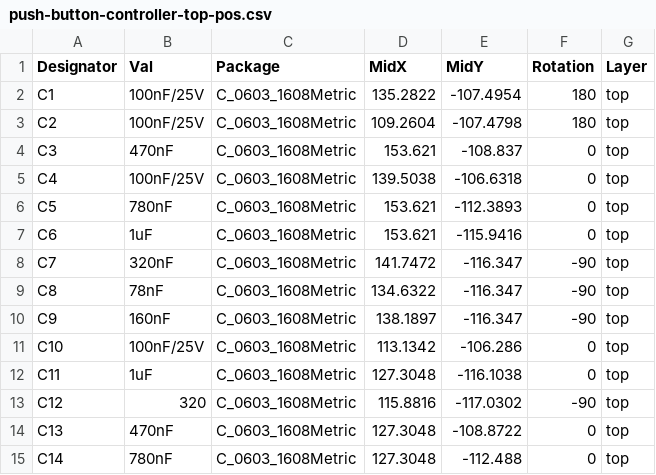
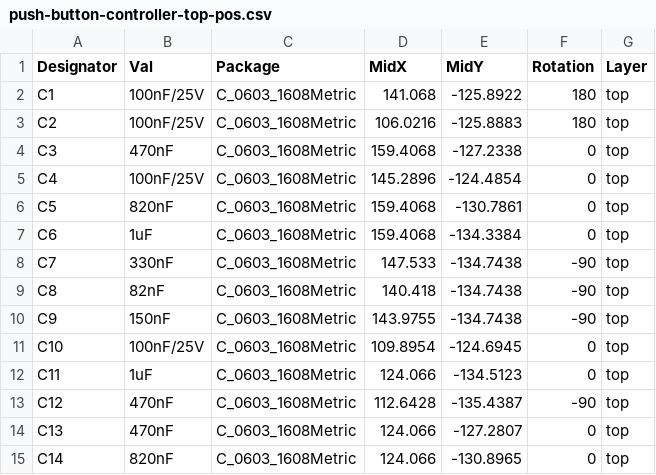
Before and after one commit to rohamid/push-button-controller-test, a CSV file: push-button-controller-fabs/B.O.M/push-button-controller-top-pos.csv, drawn as a sheet; only a part is shown; the diff covers the shown part only.

```diff
--- a/push-button-controller-fabs/B.O.M/push-button-controller-top-pos.csv
+++ b/push-button-controller-fabs/B.O.M/push-button-controller-top-pos.csv
@@ -1,15 +1,15 @@
 Designator,Val,Package,MidX,MidY,Rotation,Layer
-C1,100nF/25V,C_0603_1608Metric,135.2822,-107.4954,180,top
-C2,100nF/25V,C_0603_1608Metric,109.2604,-107.4798,180,top
-C3,470nF,C_0603_1608Metric,153.621,-108.837,0,top
-C4,100nF/25V,C_0603_1608Metric,139.5038,-106.6318,0,top
-C5,780nF,C_0603_1608Metric,153.621,-112.3893,0,top
-C6,1uF,C_0603_1608Metric,153.621,-115.9416,0,top
-C7,320nF,C_0603_1608Metric,141.7472,-116.347,-90,top
-C8,78nF,C_0603_1608Metric,134.6322,-116.347,-90,top
-C9,160nF,C_0603_1608Metric,138.1897,-116.347,-90,top
-C10,100nF/25V,C_0603_1608Metric,113.1342,-106.286,0,top
-C11,1uF,C_0603_1608Metric,127.3048,-116.1038,0,top
-C12,320,C_0603_1608Metric,115.8816,-117.0302,-90,top
-C13,470nF,C_0603_1608Metric,127.3048,-108.8722,0,top
-C14,780nF,C_0603_1608Metric,127.3048,-112.488,0,top
+C1,100nF/25V,C_0603_1608Metric,141.068,-125.8922,180,top
+C2,100nF/25V,C_0603_1608Metric,106.0216,-125.8883,180,top
+C3,470nF,C_0603_1608Metric,159.4068,-127.2338,0,top
+C4,100nF/25V,C_0603_1608Metric,145.2896,-124.4854,0,top
+C5,820nF,C_0603_1608Metric,159.4068,-130.7861,0,top
+C6,1uF,C_0603_1608Metric,159.4068,-134.3384,0,top
+C7,330nF,C_0603_1608Metric,147.533,-134.7438,-90,top
+C8,82nF,C_0603_1608Metric,140.418,-134.7438,-90,top
+C9,150nF,C_0603_1608Metric,143.9755,-134.7438,-90,top
+C10,100nF/25V,C_0603_1608Metric,109.8954,-124.6945,0,top
+C11,1uF,C_0603_1608Metric,124.066,-134.5123,0,top
+C12,470nF,C_0603_1608Metric,112.6428,-135.4387,-90,top
+C13,470nF,C_0603_1608Metric,124.066,-127.2807,0,top
+C14,820nF,C_0603_1608Metric,124.066,-130.8965,0,top
```
Also changed, not shown: 116 edited cells elsewhere in this file, 29 other files.
